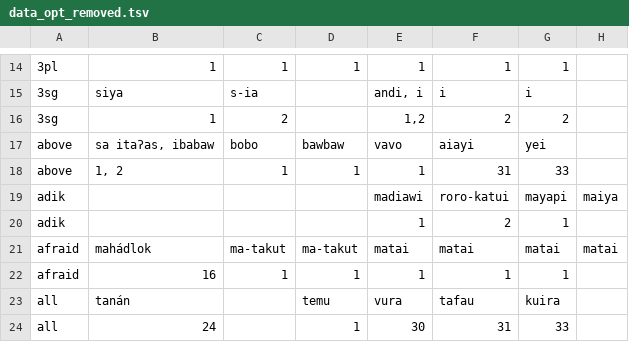
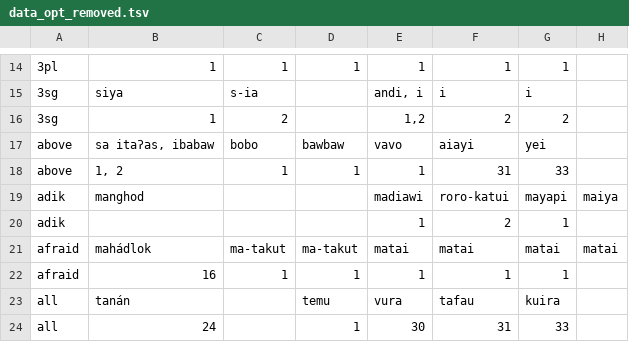
Before and after one commit to EAGasser/SHWNGlex, a TSV file: raw/data_opt_removed.tsv, drawn as a sheet; only a part is shown, gaps mark what is left out; the diff names each change by its address in the sheet, - before the commit and + after, or states it on an @@ line.

```diff
--- a/raw/data_opt_removed.tsv
+++ b/raw/data_opt_removed.tsv
-B19: (empty)
+B19: manghod
```
Also changed, not shown: raw/data.tsv, raw/data_incl_opt.tsv, 2 other files.
